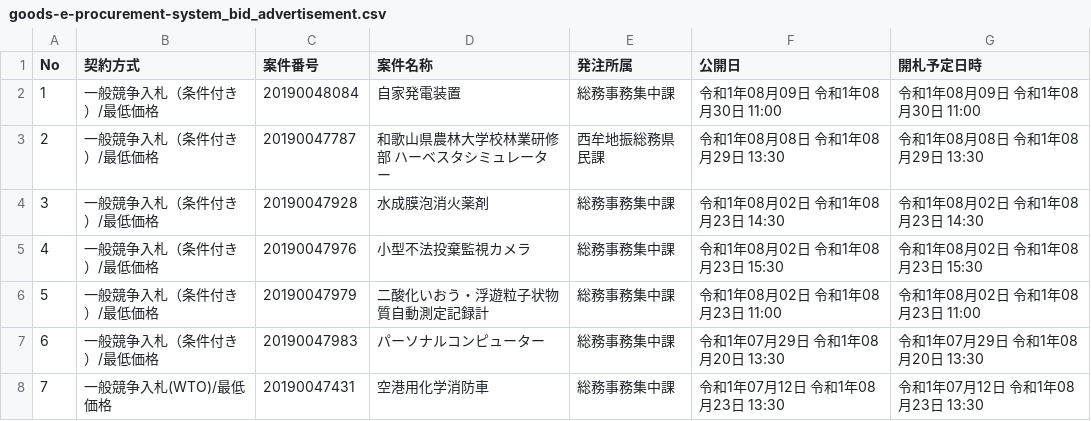
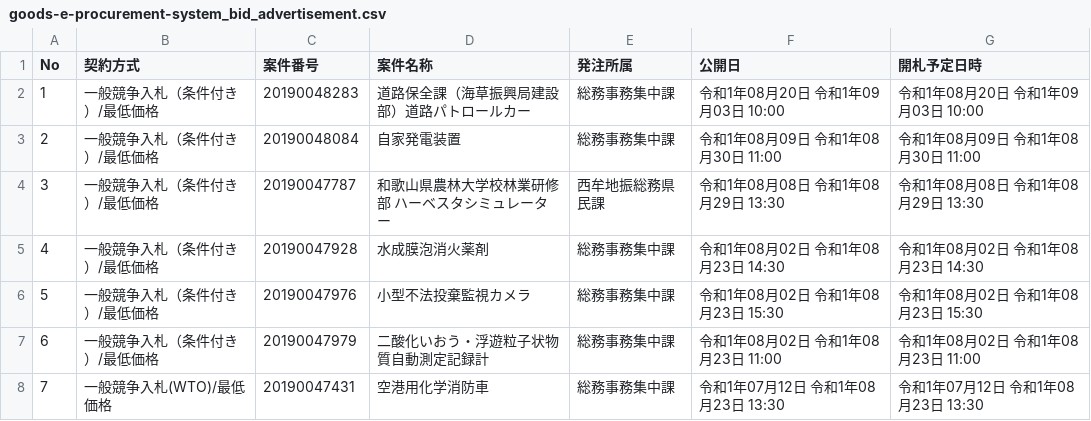
Before and after one commit to wakayama-pref-org/Goods-e-procurement-system_Bid_Advertisement, a CSV file: csv/goods-e-procurement-system_bid_advertisement.csv, drawn as a sheet; removed rows and columns are numbered as before the commit, all else as after; the diff names each change by its address in the sheet, - before the commit and + after, or states it on an @@ line.

```diff
--- a/csv/goods-e-procurement-system_bid_advertisement.csv
+++ b/csv/goods-e-procurement-system_bid_advertisement.csv
+row 2: 1 | 一般競争入札（条件付き）/最低価格 | 20190048283 | 道路保全課（海草振興局建設部）道路パトロールカー | 総務事務集中課 | 令和1年08月20日 令和1年09月03日 10:00 | 令和1年08月20日 令和1年09月03日 10:00
@@ column A (No) renumbered between rows 3 and 7 @@
-row 7: 6 | 一般競争入札（条件付き）/最低価格 | 20190047983 | パーソナルコンピューター | 総務事務集中課 | 令和1年07月29日 令和1年08月20日 13:30 | 令和1年07月29日 令和1年08月20日 13:30
```
Also changed, not shown: 1 other file.
